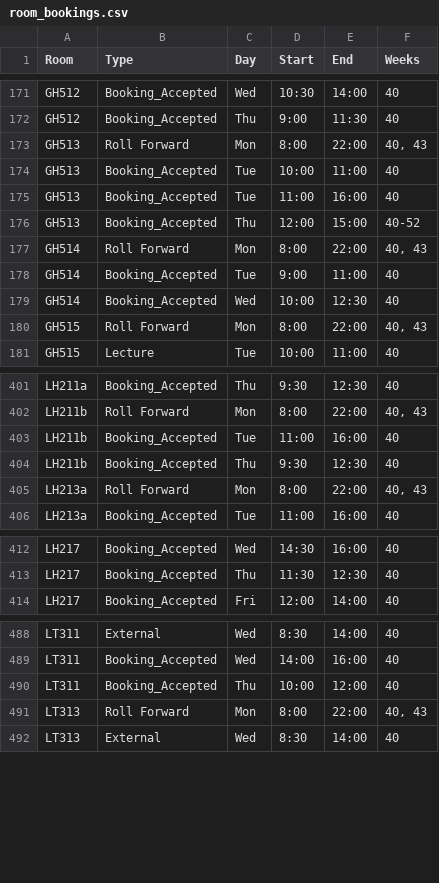
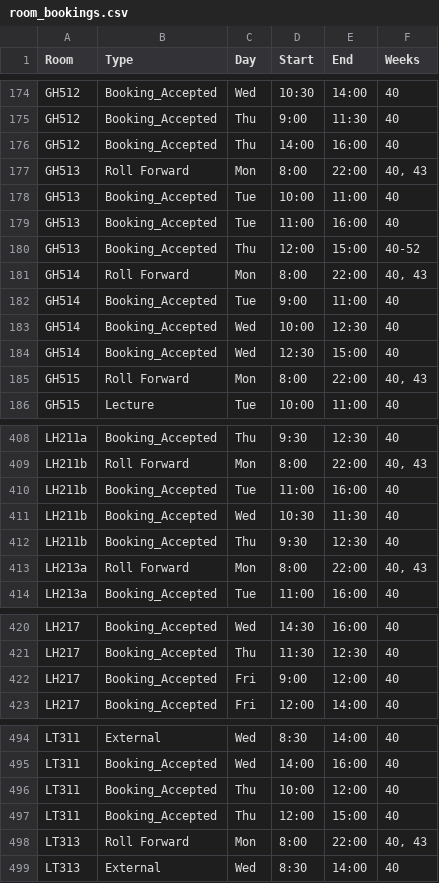
Before and after one commit to JonahMcN/StrathRooms.github.io, a CSV file: data/room_bookings.csv, drawn as a sheet; only a part is shown, gaps mark what is left out; the diff covers the shown part only.

```diff
--- a/data/room_bookings.csv
+++ b/data/room_bookings.csv
@@ -172,2 +175,3 @@ GH512,Booking_Accepted,Wed,10:30,14:00,40
 GH512,Booking_Accepted,Thu,9:00,11:30,40
+GH512,Booking_Accepted,Thu,14:00,16:00,40
 GH513,Roll Forward,Mon,8:00,22:00,"40,  43"
@@ -179,2 +183,3 @@ GH514,Booking_Accepted,Tue,9:00,11:00,40
 GH514,Booking_Accepted,Wed,10:00,12:30,40
+GH514,Booking_Accepted,Wed,12:30,15:00,40
 GH515,Roll Forward,Mon,8:00,22:00,"40,  43"
@@ -403,2 +410,3 @@ LH211b,Roll Forward,Mon,8:00,22:00,"40,  43"
 LH211b,Booking_Accepted,Tue,11:00,16:00,40
+LH211b,Booking_Accepted,Wed,10:30,11:30,40
 LH211b,Booking_Accepted,Thu,9:30,12:30,40
@@ -413,2 +421,3 @@ LH217,Booking_Accepted,Wed,14:30,16:00,40
 LH217,Booking_Accepted,Thu,11:30,12:30,40
+LH217,Booking_Accepted,Fri,9:00,12:00,40
 LH217,Booking_Accepted,Fri,12:00,14:00,40
@@ -490,2 +496,3 @@ LT311,Booking_Accepted,Wed,14:00,16:00,40
 LT311,Booking_Accepted,Thu,10:00,12:00,40
+LT311,Booking_Accepted,Thu,12:00,15:00,40
 LT313,Roll Forward,Mon,8:00,22:00,"40,  43"
```
Also changed, not shown: 20 added rows and 3 removed rows elsewhere in this file, data/empty_bookings.csv.
